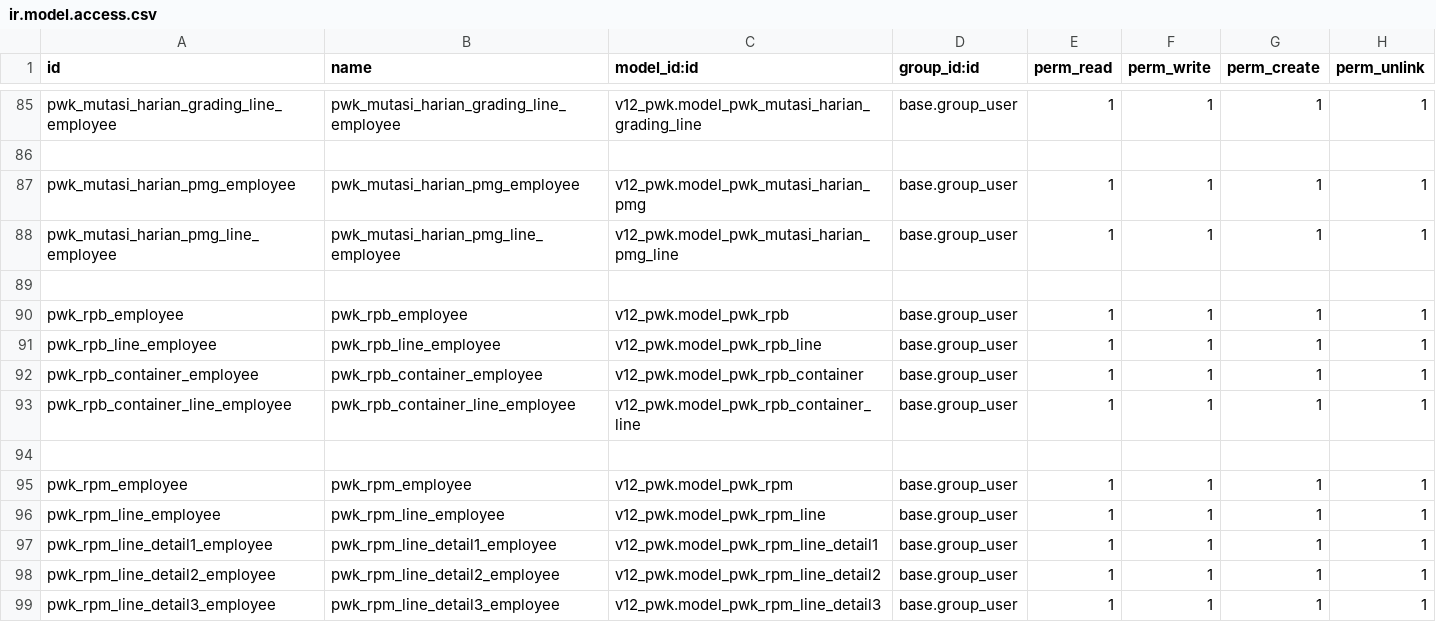
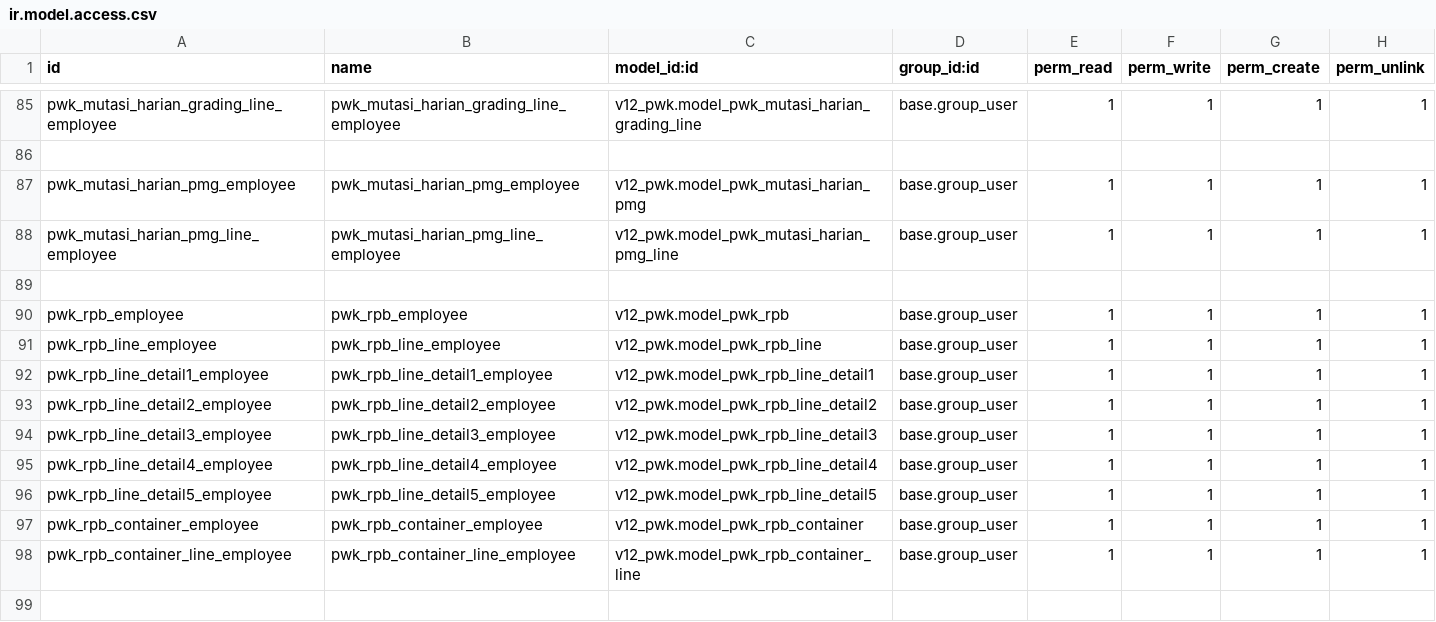
Before and after one commit to alfiussamuel/github-forwarderp-pwk, a CSV file: v12_pwk/security/ir.model.access.csv, drawn as a sheet; only a part is shown, gaps mark what is left out; the shorter side is filled out with more unchanged rows.

```diff
--- a/v12_pwk/security/ir.model.access.csv
+++ b/v12_pwk/security/ir.model.access.csv
@@ -91,2 +91,7 @@ pwk_rpb_employee,pwk_rpb_employee,v12_pwk.model_pwk_rpb,base.group_user,1,1,1,1
 pwk_rpb_line_employee,pwk_rpb_line_employee,v12_pwk.model_pwk_rpb_line,base.group_user,1,1,1,1
+pwk_rpb_line_detail1_employee,pwk_rpb_line_detail1_employee,v12_pwk.model_pwk_rpb_line_detail1,base.group_user,1,1,1,1
+pwk_rpb_line_detail2_employee,pwk_rpb_line_detail2_employee,v12_pwk.model_pwk_rpb_line_detail2,base.group_user,1,1,1,1
+pwk_rpb_line_detail3_employee,pwk_rpb_line_detail3_employee,v12_pwk.model_pwk_rpb_line_detail3,base.group_user,1,1,1,1
+pwk_rpb_line_detail4_employee,pwk_rpb_line_detail4_employee,v12_pwk.model_pwk_rpb_line_detail4,base.group_user,1,1,1,1
+pwk_rpb_line_detail5_employee,pwk_rpb_line_detail5_employee,v12_pwk.model_pwk_rpb_line_detail5,base.group_user,1,1,1,1
 pwk_rpb_container_employee,pwk_rpb_container_employee,v12_pwk.model_pwk_rpb_container,base.group_user,1,1,1,1
```
Also changed, not shown: 5 other files.
